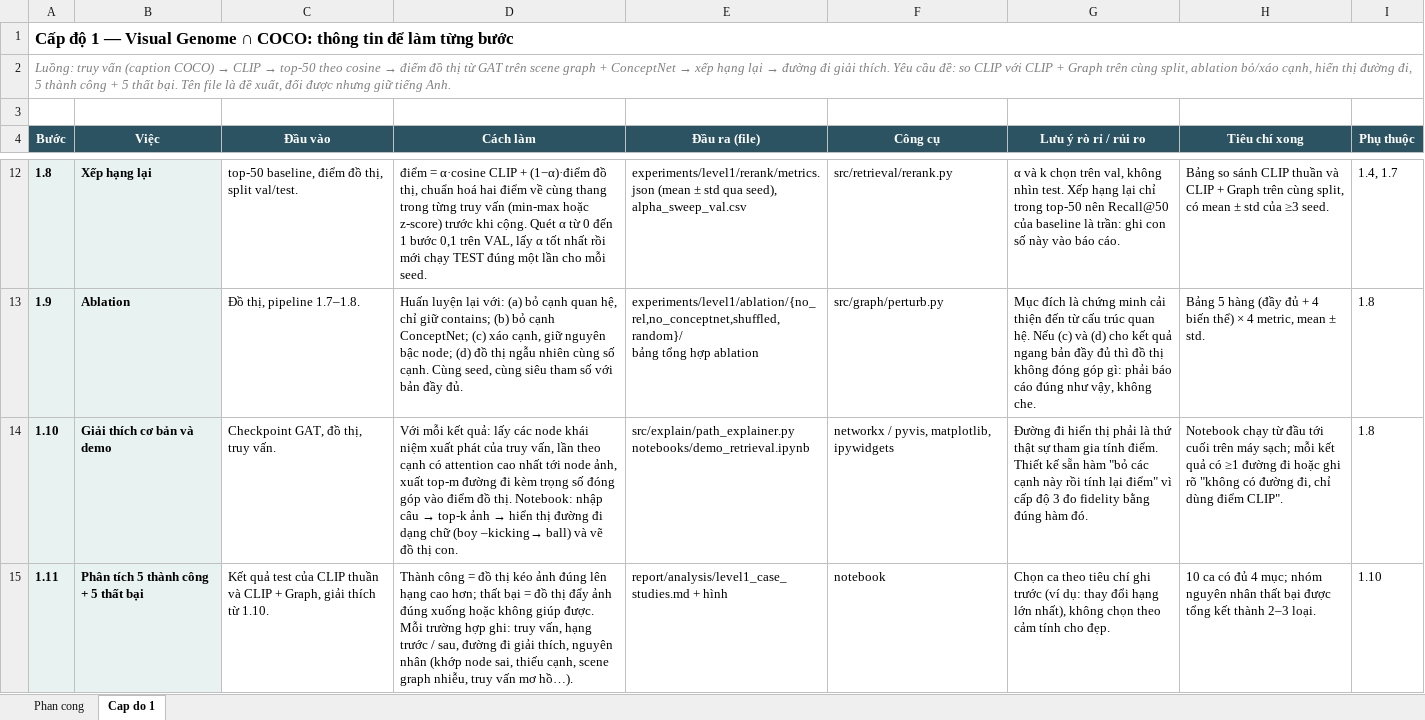
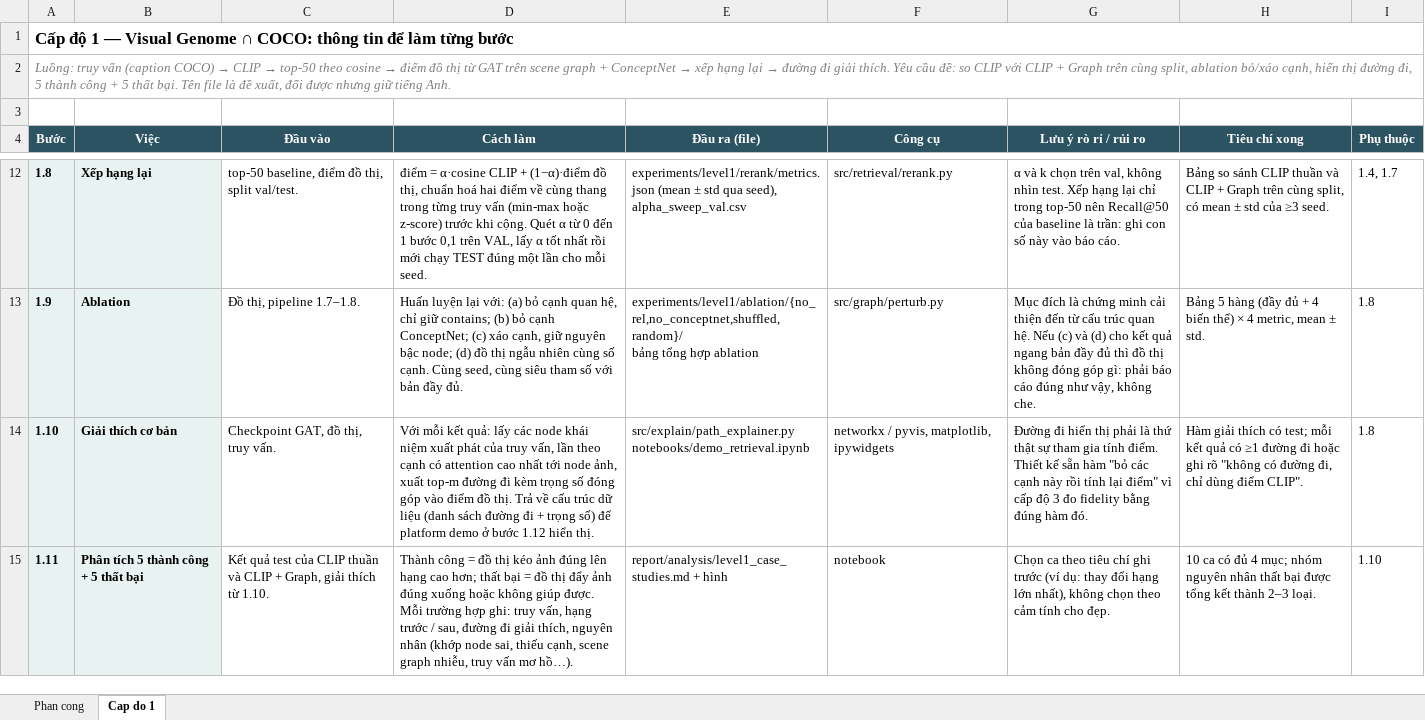
Before and after one commit to HatDuaa/multimodal-graph-retrieval-xai, an Excel workbook: task-assignment.xlsx, sheet Cap do 1, drawn as a sheet; only a part is shown, gaps mark what is left out; values as stored, in another font and other column widths than the file's, no borders; the diff covers the shown part only; the diff names each change by its address in the sheet, - before the commit and + after, or states it on an @@ line.

Commit message:
docs: add demo platform task to the level 1 plan

```diff
--- a/task-assignment.xlsx (sheet Cap do 1)
+++ b/task-assignment.xlsx (sheet Cap do 1)
-B14 (Việc): Giải thích cơ bản và demo
+B14 (Việc): Giải thích cơ bản
@@ D14 (Cách làm): …đồ thị. Notebook: nhập câu → top-k ảnh → hiển thị đường đi dạng chữ (boy –kicking→ ball) và vẽ đồ thị con. → …đồ thị. Trả về cấu trúc dữ liệu (danh sách đường đi + trọng số) để platform demo ở bước 1.12 hiển thị. @@
-H14 (Tiêu chí xong): Notebook chạy từ đầu tới cuối trên máy sạch; mỗi kết…
+H14 (Tiêu chí xong): Hàm giải thích có test; mỗi kết…
```
Also changed, not shown: 2 added rows and 1 edited cell elsewhere in this sheet, sheet Phan cong, 1 other file.
